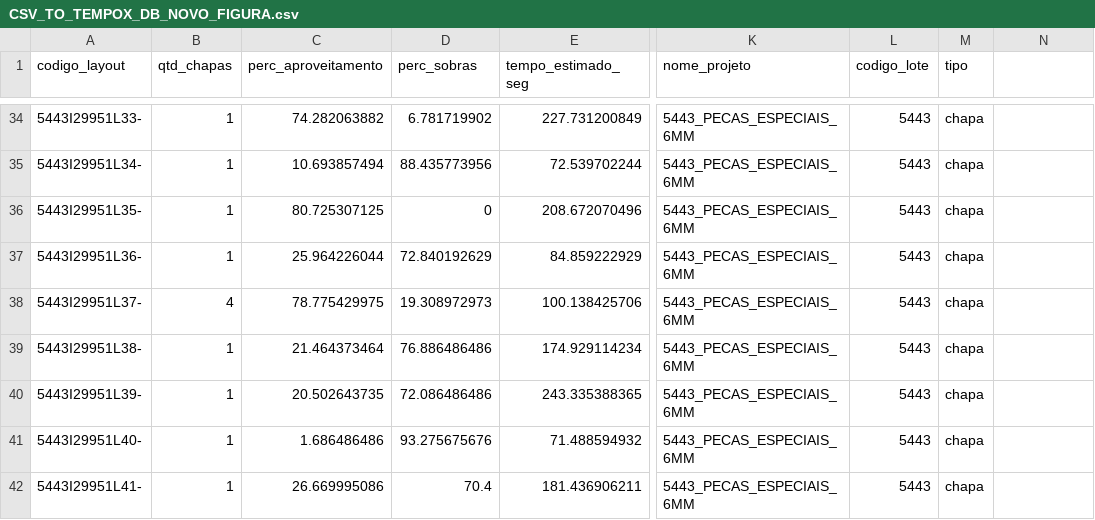
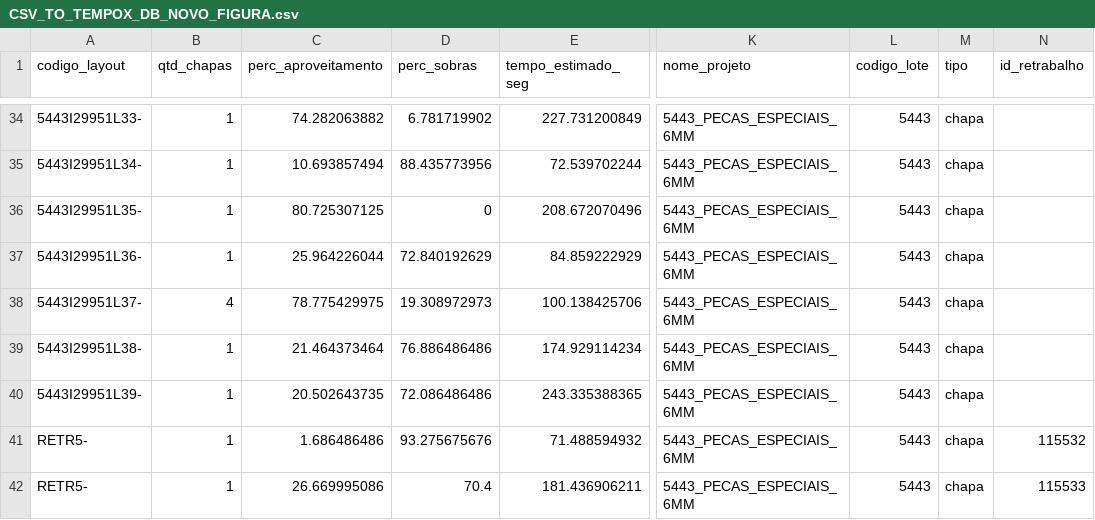
Before and after one commit to TempoX-Ltda/tx-ardis-integrador, a CSV file: Ardis/Relatórios Exportados/CSV_TO_TEMPOX_DB_NOVO_FIGURA.csv, drawn as a sheet; only a part is shown, gaps mark what is left out; the diff names each change by its address in the sheet, - before the commit and + after, or states it on an @@ line.

```diff
--- a/Ardis/Relatórios Exportados/CSV_TO_TEMPOX_DB_NOVO_FIGURA.csv
+++ b/Ardis/Relatórios Exportados/CSV_TO_TEMPOX_DB_NOVO_FIGURA.csv
-N1: (empty)
+N1: id_retrabalho
-A41 (codigo_layout): 5443I29951L40-
+A41 (codigo_layout): RETR5-
-N41 (id_retrabalho): (empty)
+N41 (id_retrabalho): 115532
-A42 (codigo_layout): 5443I29951L41-
+A42 (codigo_layout): RETR5-
-N42 (id_retrabalho): (empty)
+N42 (id_retrabalho): 115533
```
